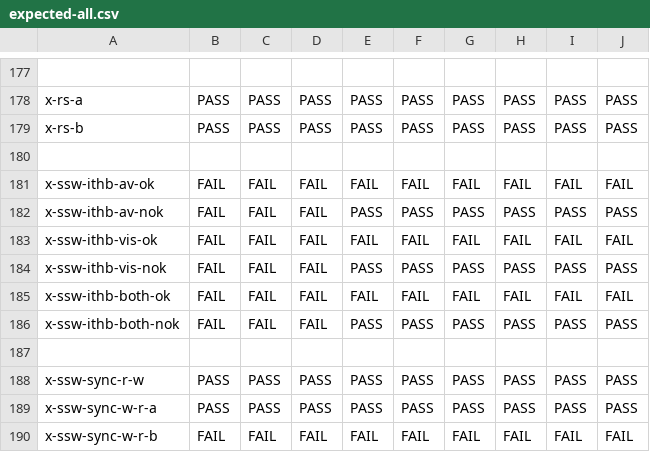
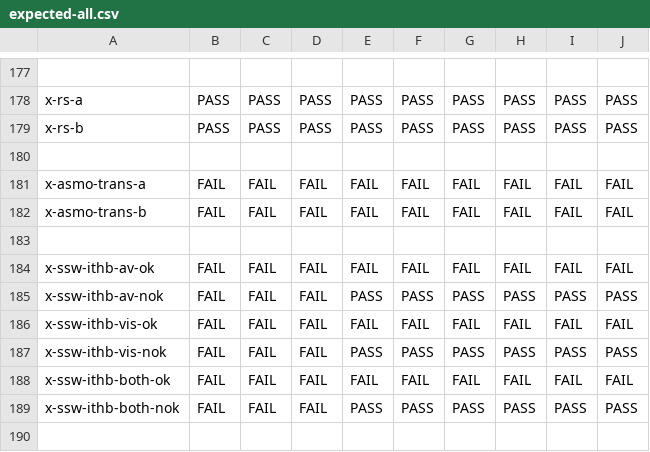
Before and after one commit to hernanponcedeleon/Dat3M, a CSV file: litmus/VULKAN/pvmm/expected-all.csv, drawn as a sheet; only a part is shown, gaps mark what is left out; the shorter side is filled out with more unchanged rows; the diff names each change by its address in the sheet, - before the commit and + after, or states it on an @@ line.

Commit message:
Added asmo-trans tests

```diff
--- a/litmus/VULKAN/pvmm/expected-all.csv
+++ b/litmus/VULKAN/pvmm/expected-all.csv
+row 181: x-asmo-trans-a | FAIL | FAIL | FAIL | FAIL | FAIL | FAIL | FAIL | FAIL | FAIL
+row 182: x-asmo-trans-b | FAIL | FAIL | FAIL | FAIL | FAIL | FAIL | FAIL | FAIL | FAIL
+row 183: (empty)
```
Also changed, not shown: litmus/VULKAN/pvmm/expected-races-all.csv, 2 other files.
